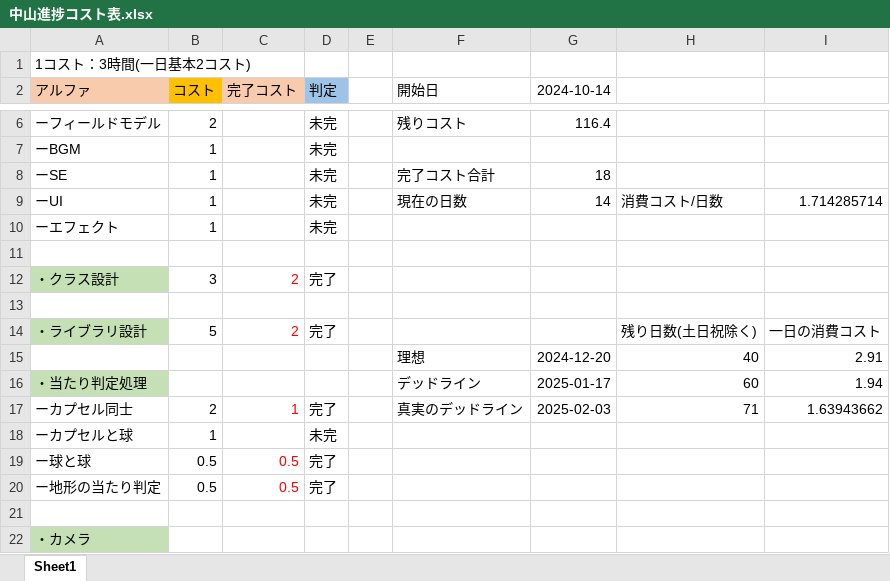
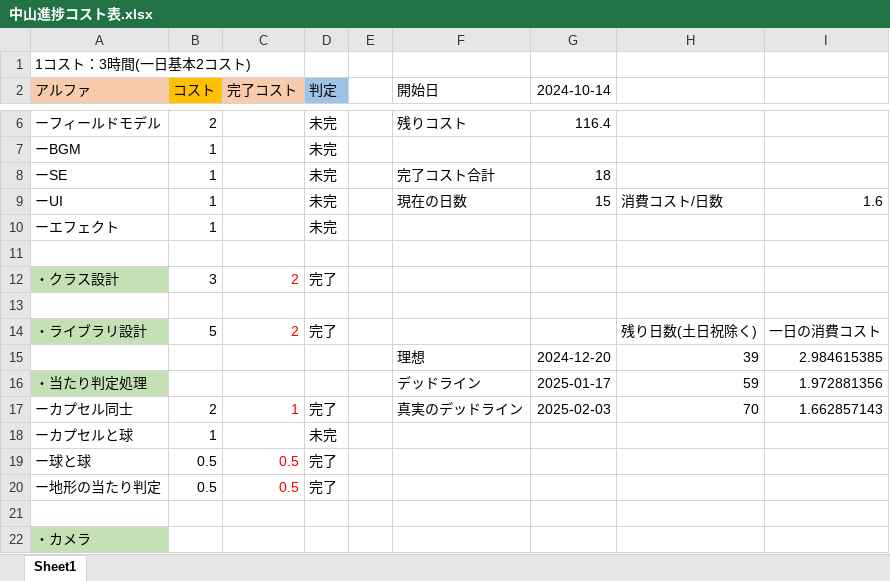
Before and after one commit to Jashinn617/MyGame, an Excel workbook: DecorateArma/中山進捗コスト表.xlsx, sheet Sheet1, drawn as a sheet; only a part is shown, gaps mark what is left out; values as stored, in another font and other column widths than the file's, no borders; the diff names each change by its address in the sheet, - before the commit and + after, or states it on an @@ line.

```diff
--- a/DecorateArma/中山進捗コスト表.xlsx (sheet Sheet1)
+++ b/DecorateArma/中山進捗コスト表.xlsx (sheet Sheet1)
-G9 (2024-10-14): 14
+G9 (2024-10-14): 15
-I9: 1.714285714
+I9: 1.6
-H15: 40
+H15: 39
-I15: 2.91
+I15: 2.984615385
-H16: 60
+H16: 59
-I16: 1.94
+I16: 1.972881356
-H17: 71
+H17: 70
-I17: 1.63943662
+I17: 1.662857143
```
Also changed, not shown: 45 other files.
